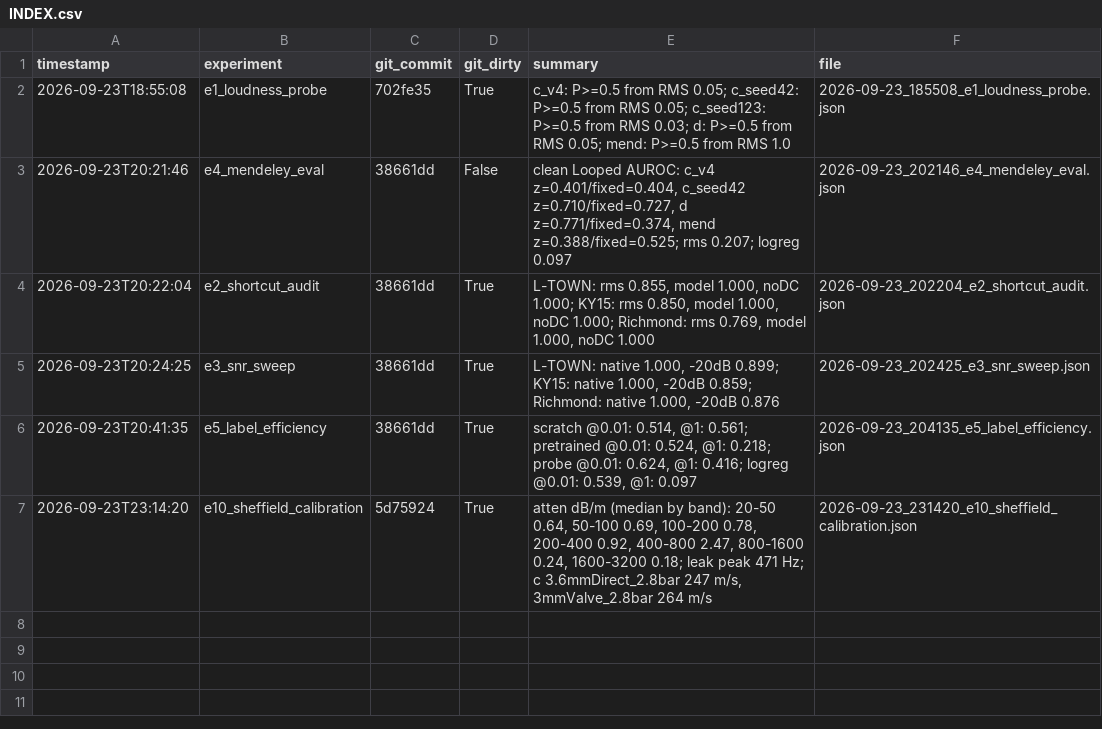
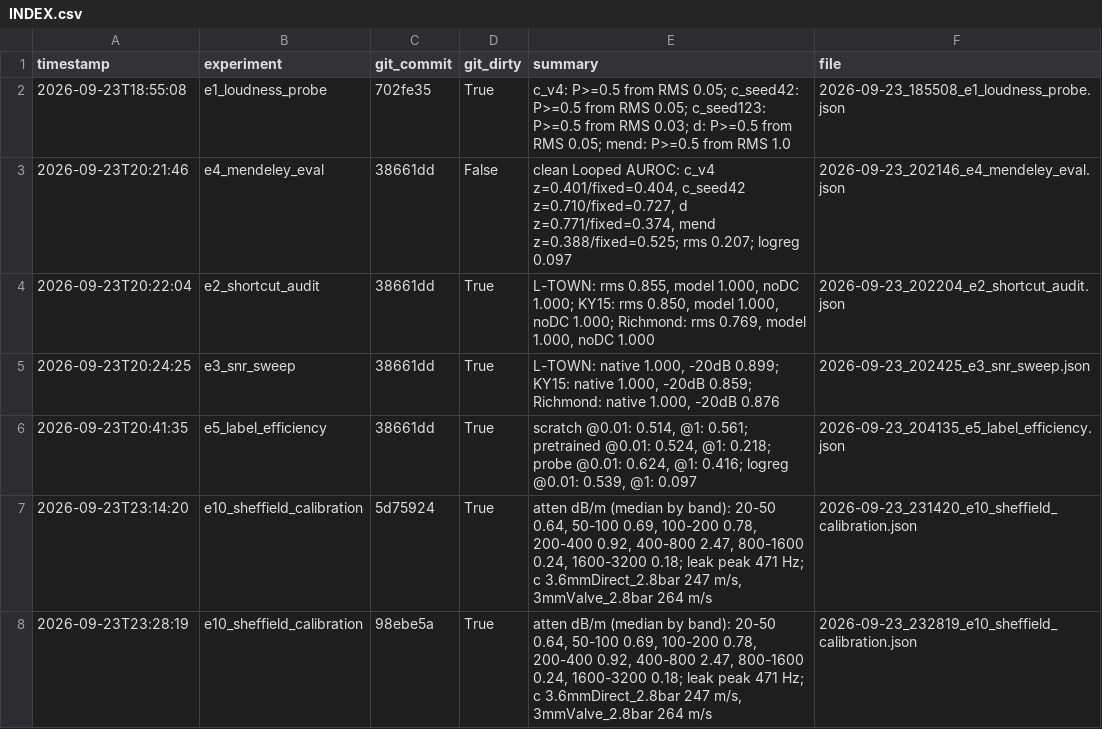
Before and after one commit to AaravGupta17/SJWP_Research, a CSV file: results/runs/INDEX.csv, drawn as a sheet.

Commit message:
Calibrate Model E plastic attenuation to Sheffield measurements; add data book
Model E:
- [E9] attenuation switch: PVC uses the frequency-dependent attenuation
  measured on MDPE pipe (Model_E/calibration_mdpe.json, 0.64-2.47 dB/m,
  jittered x0.7-1.3) instead of ~0.004 dB/m; metals unchanged
- reports how many plastic leaks are too attenuated to hear; optional
  --drop-inaudible-db in pregen_e.py (off by default)
- E10 writes the calibration file with a pointer to its run record

Data book:
- scripts/make_data_book.py builds docs/DATA_BOOK.md from results/runs/
  (one dated entry per run: result, command, commit, settings); notes go in
  docs/data_book_notes/ and are never overwritten; legacy results listed
  with their first-commit date and a provenance warning

Docs updated (README, CLAIMS, INTEGRITY_LOG, AGENTS). Tests: 60 passing.

```diff
--- a/results/runs/INDEX.csv
+++ b/results/runs/INDEX.csv
@@ -7 +7,2 @@ timestamp,experiment,git_commit,git_dirty,summary,file
 2026-09-23T23:14:20,e10_sheffield_calibration,5d75924,True,"atten dB/m (median by band): 20-50 0.64, 50-100 0.69, 100-200 0.78, 200-400 0.92, 400-800 2.47, 800-1600 0.24, 1600-3200 0.18; leak peak 471 Hz; c 3.6mmDirect_2.8bar 247 m/s, 3mmValve_2.8bar 264 m/s",2026-09-23_231420_e10_sheffield_calibration.json
+2026-09-23T23:28:19,e10_sheffield_calibration,98ebe5a,True,"atten dB/m (median by band): 20-50 0.64, 50-100 0.69, 100-200 0.78, 200-400 0.92, 400-800 2.47, 800-1600 0.24, 1600-3200 0.18; leak peak 471 Hz; c 3.6mmDirect_2.8bar 247 m/s, 3mmValve_2.8bar 264 m/s",2026-09-23_232819_e10_sheffield_calibration.json
```
Also changed, not shown: 13 other files.
